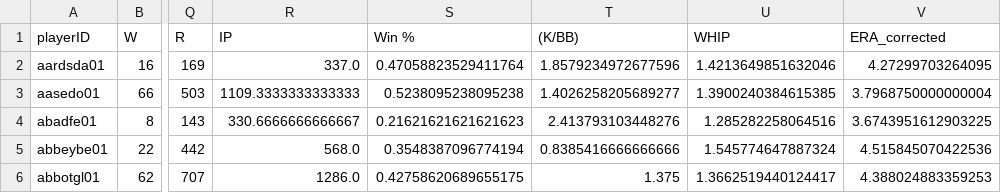
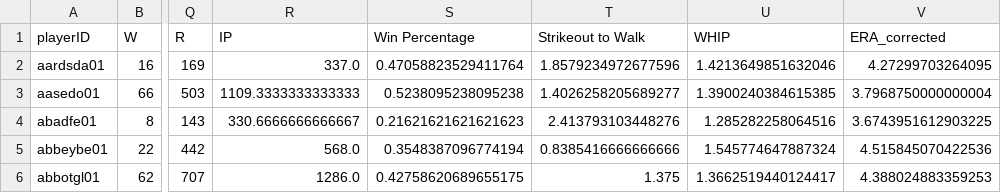
Before and after one commit to greensleeves8/Final_Project_Baseball, a CSV file: Resources/Revised_CSV/career_pitching.csv, drawn as a sheet; only a part is shown, gaps mark what is left out; the diff names each change by its address in the sheet, - before the commit and + after, or states it on an @@ line.

Commit message:
correction to career pitching and csvs

```diff
--- a/Resources/Revised_CSV/career_pitching.csv
+++ b/Resources/Revised_CSV/career_pitching.csv
-S1: Win %
+S1: Win Percentage
-T1: (K/BB)
+T1: Strikeout to Walk
```
Also changed, not shown: 2 other files.
